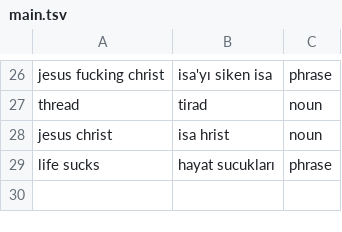
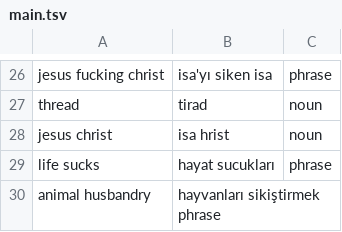
Before and after one commit to ekorekt/Turklish, a TSV file: main.tsv, drawn as a sheet; only a part is shown, gaps mark what is left out; the diff names each change by its address in the sheet, - before the commit and + after, or states it on an @@ line.

Commit message:
medeniyet

```diff
--- a/main.tsv
+++ b/main.tsv
+row 30: animal husbandry | hayvanları sikiştirmek phrase
```
